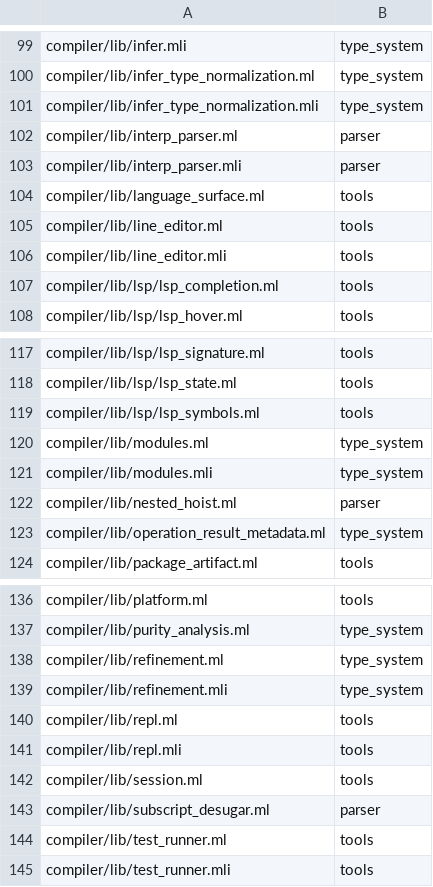
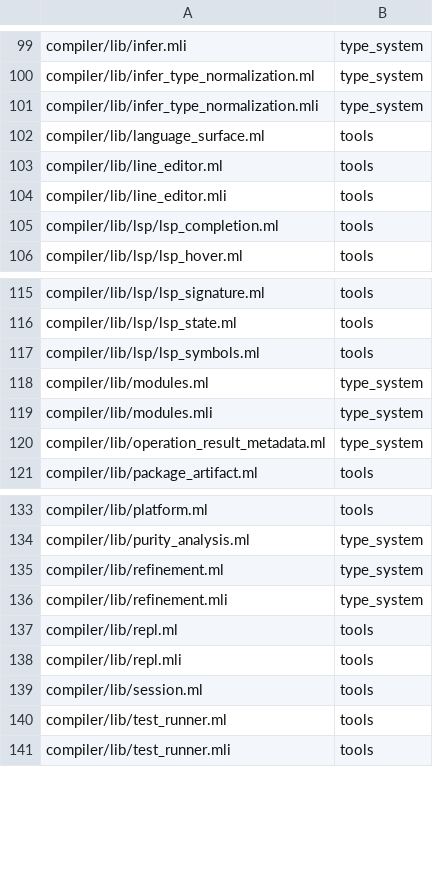
Before and after one commit to kablorp/blorp, a TSV file: compiler/blorp/ocaml_port_inventory.tsv, drawn as a sheet; only a part is shown, gaps mark what is left out; the diff names each change by its address in the sheet, - before the commit and + after, or states it on an @@ line.

```diff
--- a/compiler/blorp/ocaml_port_inventory.tsv
+++ b/compiler/blorp/ocaml_port_inventory.tsv
-row 102: compiler/lib/interp_parser.ml | parser
-row 103: compiler/lib/interp_parser.mli | parser
-row 122: compiler/lib/nested_hoist.ml | parser
-row 143: compiler/lib/subscript_desugar.ml | parser
```
Also changed, not shown: 54 other files.
